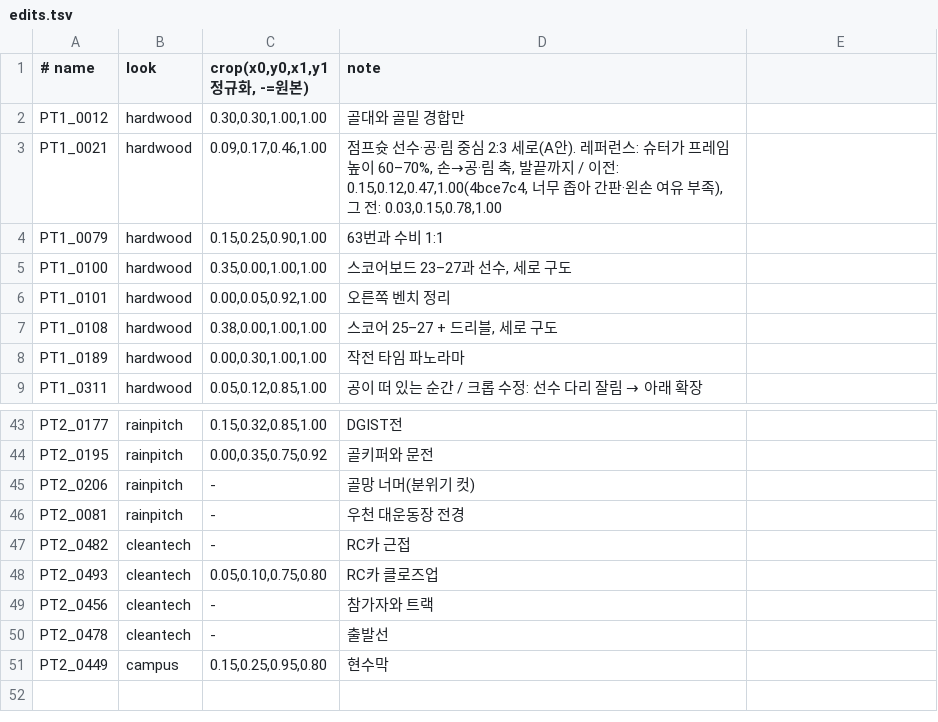
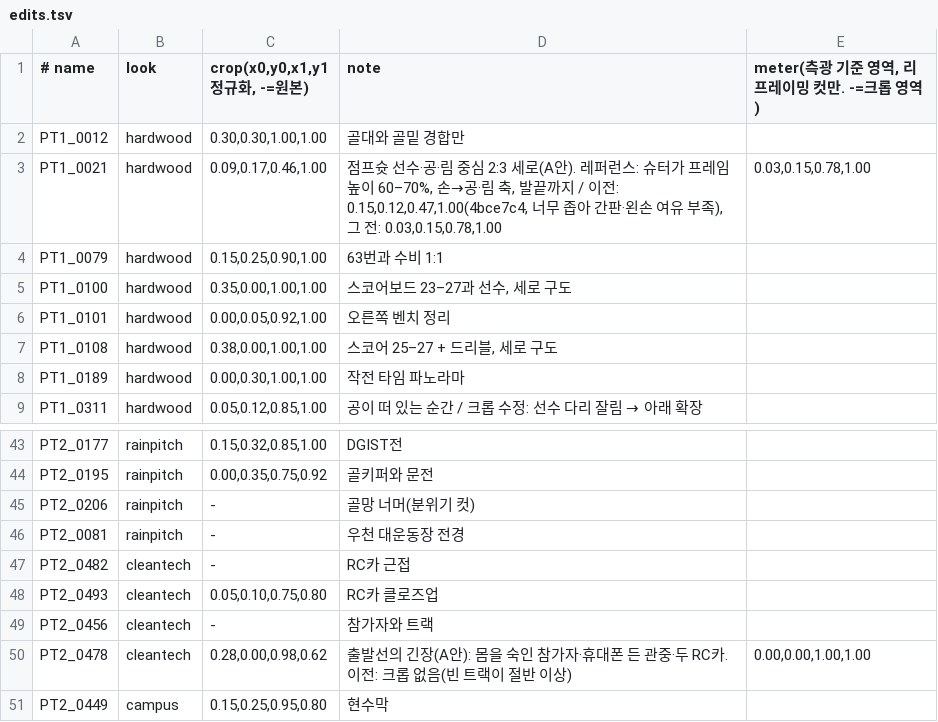
Before and after one commit to ahooncho/stadium-2026-photo-edit, a TSV file: looks/edits.tsv, drawn as a sheet; only a part is shown, gaps mark what is left out.

```diff
--- a/looks/edits.tsv
+++ b/looks/edits.tsv
@@ -1,4 +1,4 @@
-# name	look	crop(x0,y0,x1,y1 정규화, -=원본)	note
+# name	look	crop(x0,y0,x1,y1 정규화, -=원본)	note	meter(측광 기준 영역, 리프레이밍 컷만. -=크롭 영역)
 PT1_0012	hardwood	0.30,0.30,1.00,1.00	골대와 골밑 경합만
-PT1_0021	hardwood	0.09,0.17,0.46,1.00	점프슛 선수·공·림 중심 2:3 세로(A안). 레퍼런스: 슈터가 프레임 높이 60–70%, 손→공·림 축, 발끝까지 / 이전: 0.15,0.12,0.47,1.00(4bce7c4, 너무 좁아 간판·왼손 여유 부족), 그 전: 0.03,0.15,0.78,1.00
+PT1_0021	hardwood	0.09,0.17,0.46,1.00	점프슛 선수·공·림 중심 2:3 세로(A안). 레퍼런스: 슈터가 프레임 높이 60–70%, 손→공·림 축, 발끝까지 / 이전: 0.15,0.12,0.47,1.00(4bce7c4, 너무 좁아 간판·왼손 여유 부족), 그 전: 0.03,0.15,0.78,1.00	0.03,0.15,0.78,1.00
 PT1_0079	hardwood	0.15,0.25,0.90,1.00	63번과 수비 1:1
@@ -49,3 +49,3 @@ PT2_0493	cleantech	0.05,0.10,0.75,0.80	RC카 클로즈업
 PT2_0456	cleantech	-	참가자와 트랙
-PT2_0478	cleantech	-	출발선
+PT2_0478	cleantech	0.28,0.00,0.98,0.62	출발선의 긴장(A안): 몸을 숙인 참가자·휴대폰 든 관중·두 RC카. 이전: 크롭 없음(빈 트랙이 절반 이상)	0.00,0.00,1.00,1.00
 PT2_0449	campus	0.15,0.25,0.95,0.80	현수막
```
Also changed, not shown: 6 other files.
